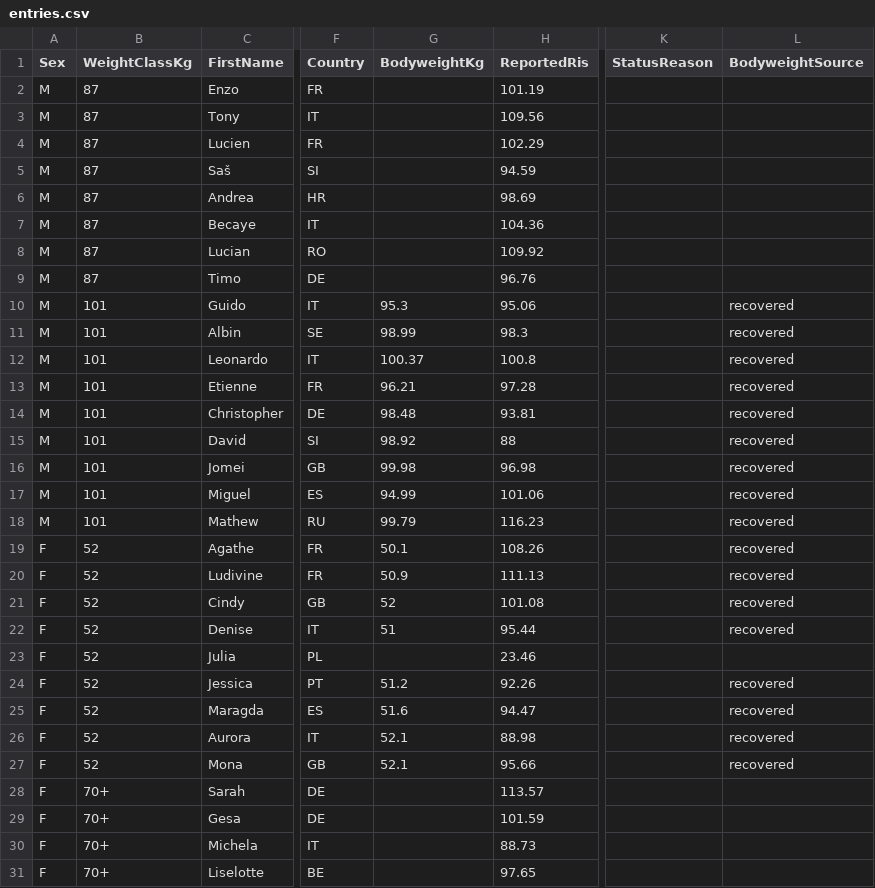
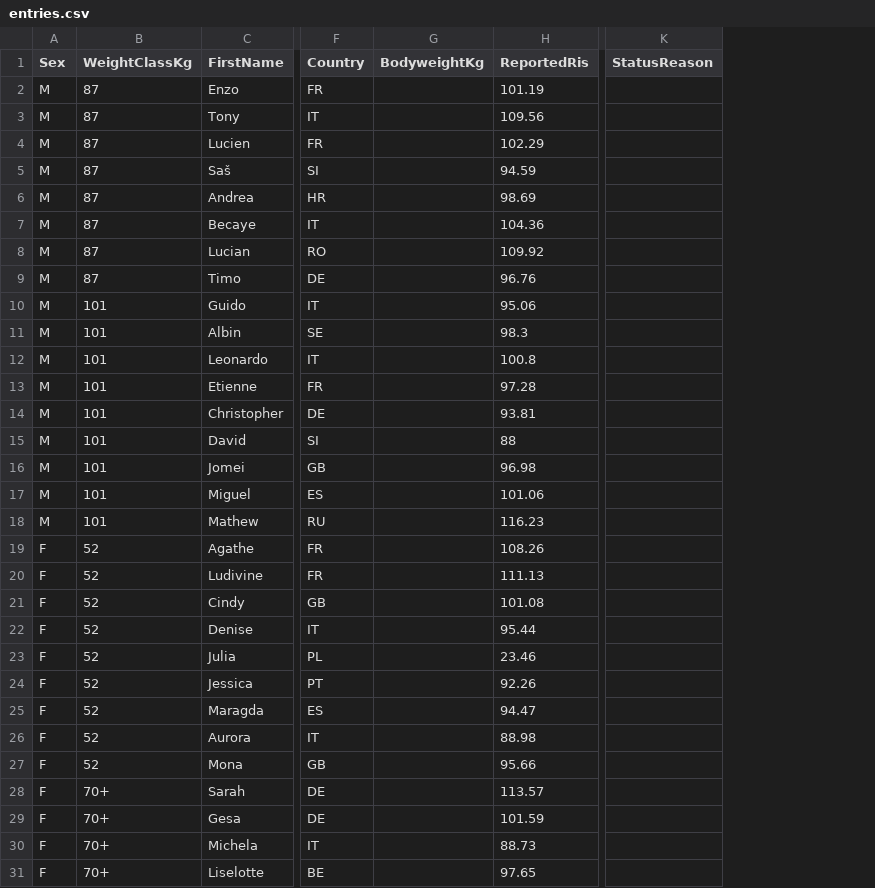
Before and after one commit to PrzemyslawSarnacki/openstreetlifting, a CSV file: backend/data/competitions/finalrep/2026/euros-2026/entries.csv, drawn as a sheet; only a part is shown, gaps mark what is left out; the diff names each change by its address in the sheet, - before the commit and + after, or states it on an @@ line.

Commit message:
fix(data): remove recovered Euros 2026 bodyweights (#723)

```diff
--- a/backend/data/competitions/finalrep/2026/euros-2026/entries.csv
+++ b/backend/data/competitions/finalrep/2026/euros-2026/entries.csv
-column L (BodyweightSource), rows 10-27: recovered | recovered | recovered | recovered | recovered | recovered | recovered | recovered | recovered | recovered | recovered | recovered | recovered |  | recovered | recovered | recovered | recovered
-G10 (BodyweightKg): 95.3
+G10 (BodyweightKg): (empty)
-G11 (BodyweightKg): 98.99
+G11 (BodyweightKg): (empty)
-G12 (BodyweightKg): 100.37
+G12 (BodyweightKg): (empty)
-G13 (BodyweightKg): 96.21
+G13 (BodyweightKg): (empty)
-G14 (BodyweightKg): 98.48
+G14 (BodyweightKg): (empty)
-G15 (BodyweightKg): 98.92
+G15 (BodyweightKg): (empty)
-G16 (BodyweightKg): 99.98
+G16 (BodyweightKg): (empty)
-G17 (BodyweightKg): 94.99
+G17 (BodyweightKg): (empty)
-G18 (BodyweightKg): 99.79
+G18 (BodyweightKg): (empty)
-G19 (BodyweightKg): 50.1
+G19 (BodyweightKg): (empty)
-G20 (BodyweightKg): 50.9
+G20 (BodyweightKg): (empty)
-G21 (BodyweightKg): 52
+G21 (BodyweightKg): (empty)
-G22 (BodyweightKg): 51
+G22 (BodyweightKg): (empty)
-G24 (BodyweightKg): 51.2
+G24 (BodyweightKg): (empty)
-G25 (BodyweightKg): 51.6
+G25 (BodyweightKg): (empty)
-G26:G27 (BodyweightKg): 52.1
+G26:G27 (BodyweightKg): (empty)
```
